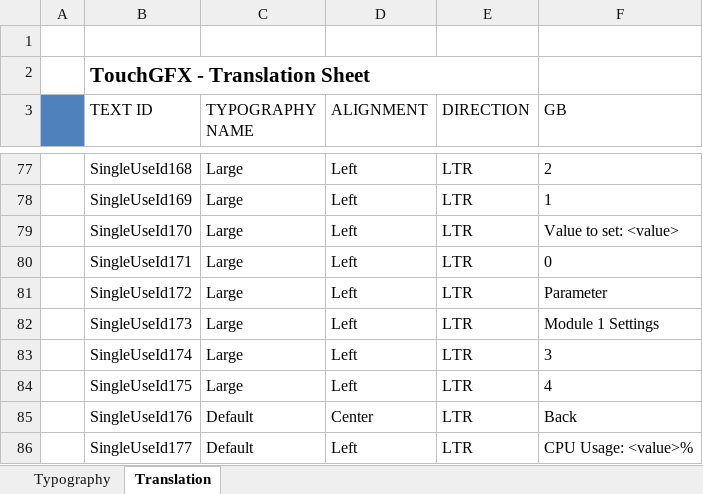
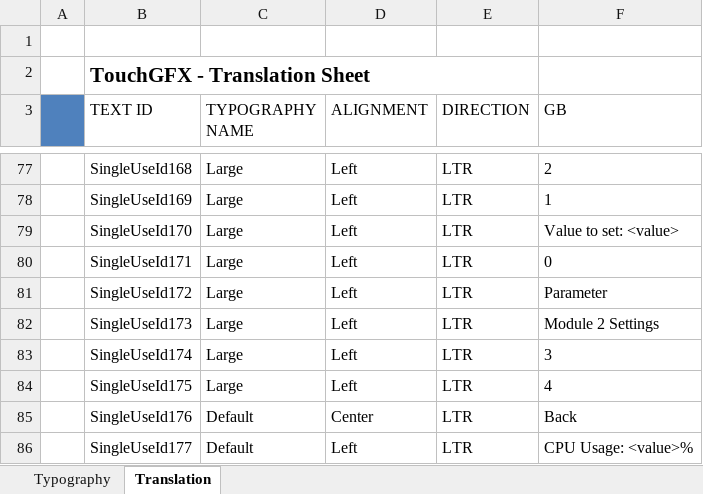
Before and after one commit to adamchor1992/MScThesisPart1_TouchPanel_STM32F469, an Excel workbook: assets/texts/texts.xlsx, sheet Translation, drawn as a sheet; only a part is shown, gaps mark what is left out; values as stored, in another font and other column widths than the file's, no borders; the diff names each change by its address in the sheet, - before the commit and + after, or states it on an @@ line.

```diff
--- a/assets/texts/texts.xlsx (sheet Translation)
+++ b/assets/texts/texts.xlsx (sheet Translation)
-F82 (GB): Module 1 Settings
+F82 (GB): Module 2 Settings
```
Also changed, not shown: 8 other files.
